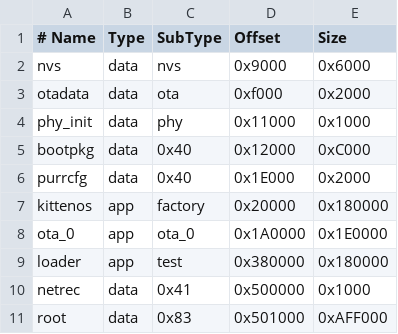
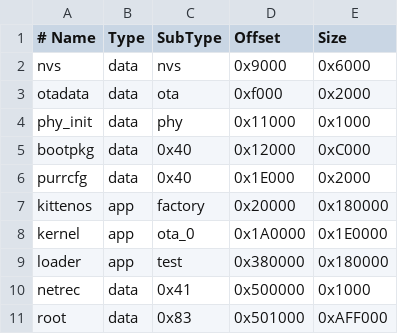
Before and after one commit to PastorCatto/PURR-OS-ESP32, a CSV file: PurrOS/partitions/tdeck_plus.csv, drawn as a sheet.

```diff
--- a/PurrOS/partitions/tdeck_plus.csv
+++ b/PurrOS/partitions/tdeck_plus.csv
@@ -7,3 +7,3 @@ purrcfg,  data, 0x40,    0x1E000, 0x2000
 kittenos, app,  factory, 0x20000, 0x180000
-ota_0,    app,  ota_0,   0x1A0000, 0x1E0000
+kernel,   app,  ota_0,   0x1A0000, 0x1E0000
 loader,   app,  test,    0x380000, 0x180000
```
Also changed, not shown: 6 other files.
